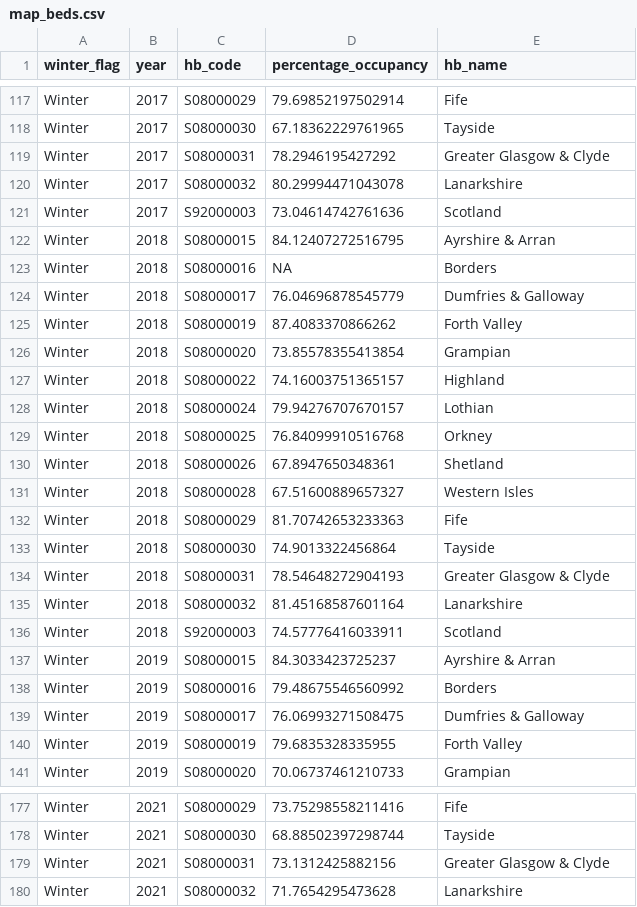
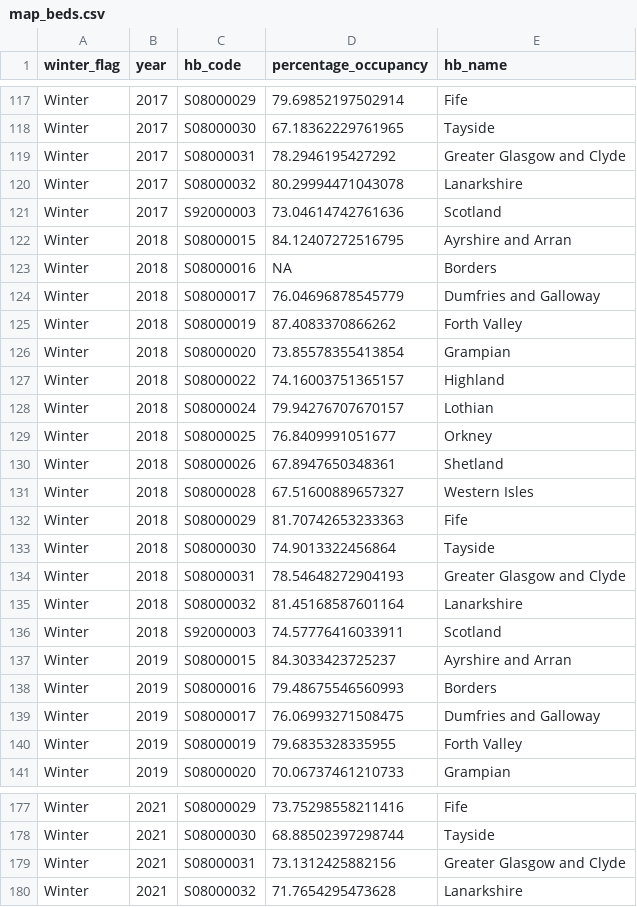
Before and after one commit to Reutersvard/de11_project, a CSV file: clean_data/map_beds.csv, drawn as a sheet; only a part is shown, gaps mark what is left out; the diff covers the shown part only.

Commit message:
fix cleaning script, Glasgow back on map

```diff
--- a/clean_data/map_beds.csv
+++ b/clean_data/map_beds.csv
@@ -118,8 +118,8 @@ Winter,2017,S08000029,79.69852197502914,Fife
 Winter,2017,S08000030,67.18362229761965,Tayside
-Winter,2017,S08000031,78.2946195427292,Greater Glasgow & Clyde
+Winter,2017,S08000031,78.2946195427292,Greater Glasgow and Clyde
 Winter,2017,S08000032,80.29994471043078,Lanarkshire
 Winter,2017,S92000003,73.04614742761636,Scotland
-Winter,2018,S08000015,84.12407272516795,Ayrshire & Arran
+Winter,2018,S08000015,84.12407272516795,Ayrshire and Arran
 Winter,2018,S08000016,NA,Borders
-Winter,2018,S08000017,76.04696878545779,Dumfries & Galloway
+Winter,2018,S08000017,76.04696878545779,Dumfries and Galloway
 Winter,2018,S08000019,87.4083370866262,Forth Valley
@@ -128,3 +128,3 @@ Winter,2018,S08000022,74.16003751365157,Highland
 Winter,2018,S08000024,79.94276707670157,Lothian
-Winter,2018,S08000025,76.84099910516768,Orkney
+Winter,2018,S08000025,76.8409991051677,Orkney
 Winter,2018,S08000026,67.8947650348361,Shetland
@@ -133,8 +133,8 @@ Winter,2018,S08000029,81.70742653233363,Fife
 Winter,2018,S08000030,74.9013322456864,Tayside
-Winter,2018,S08000031,78.54648272904193,Greater Glasgow & Clyde
+Winter,2018,S08000031,78.54648272904193,Greater Glasgow and Clyde
 Winter,2018,S08000032,81.45168587601164,Lanarkshire
 Winter,2018,S92000003,74.57776416033911,Scotland
-Winter,2019,S08000015,84.3033423725237,Ayrshire & Arran
-Winter,2019,S08000016,79.48675546560992,Borders
-Winter,2019,S08000017,76.06993271508475,Dumfries & Galloway
+Winter,2019,S08000015,84.3033423725237,Ayrshire and Arran
+Winter,2019,S08000016,79.48675546560993,Borders
+Winter,2019,S08000017,76.06993271508475,Dumfries and Galloway
 Winter,2019,S08000019,79.6835328335955,Forth Valley
@@ -178,3 +178,3 @@ Winter,2021,S08000029,73.75298558211416,Fife
 Winter,2021,S08000030,68.88502397298744,Tayside
-Winter,2021,S08000031,73.1312425882156,Greater Glasgow & Clyde
+Winter,2021,S08000031,73.1312425882156,Greater Glasgow and Clyde
 Winter,2021,S08000032,71.7654295473628,Lanarkshire
```
Also changed, not shown: 39 edited cells elsewhere in this file, 3 other files.
